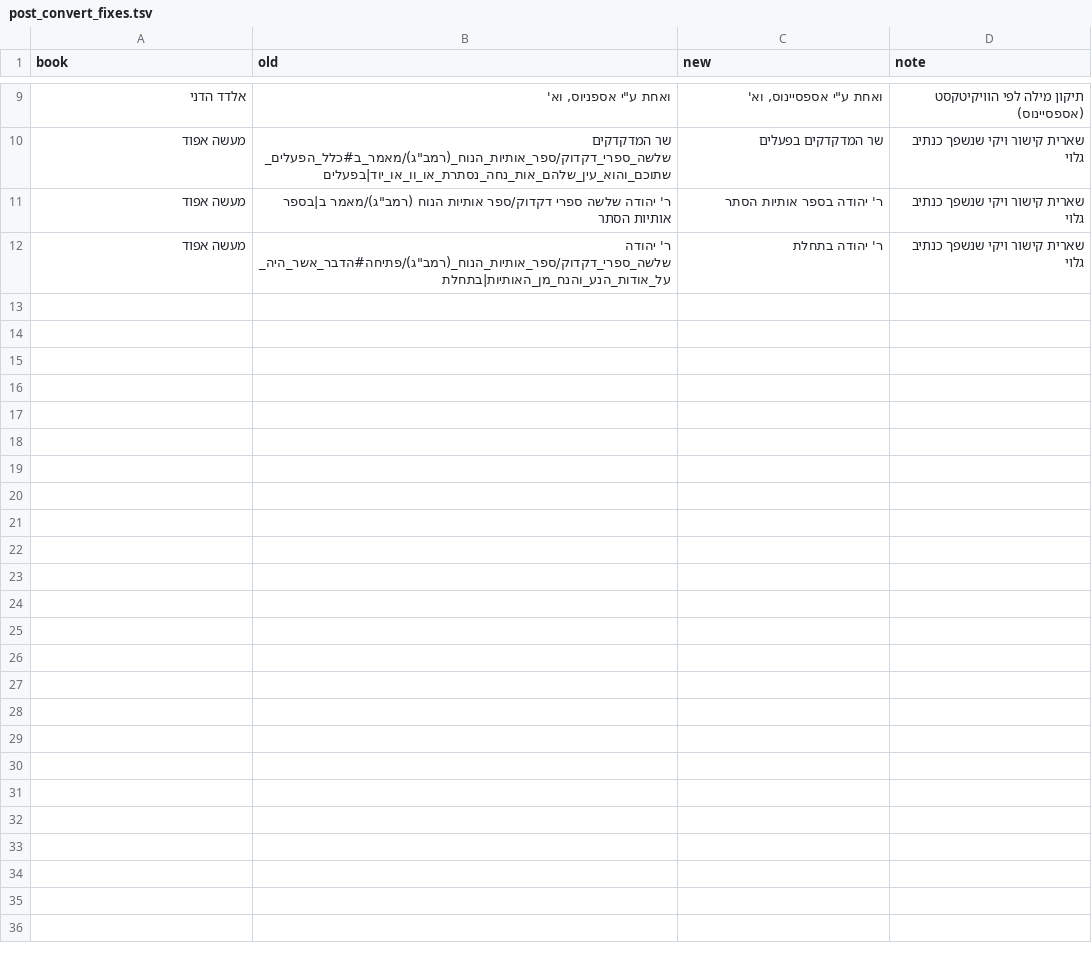
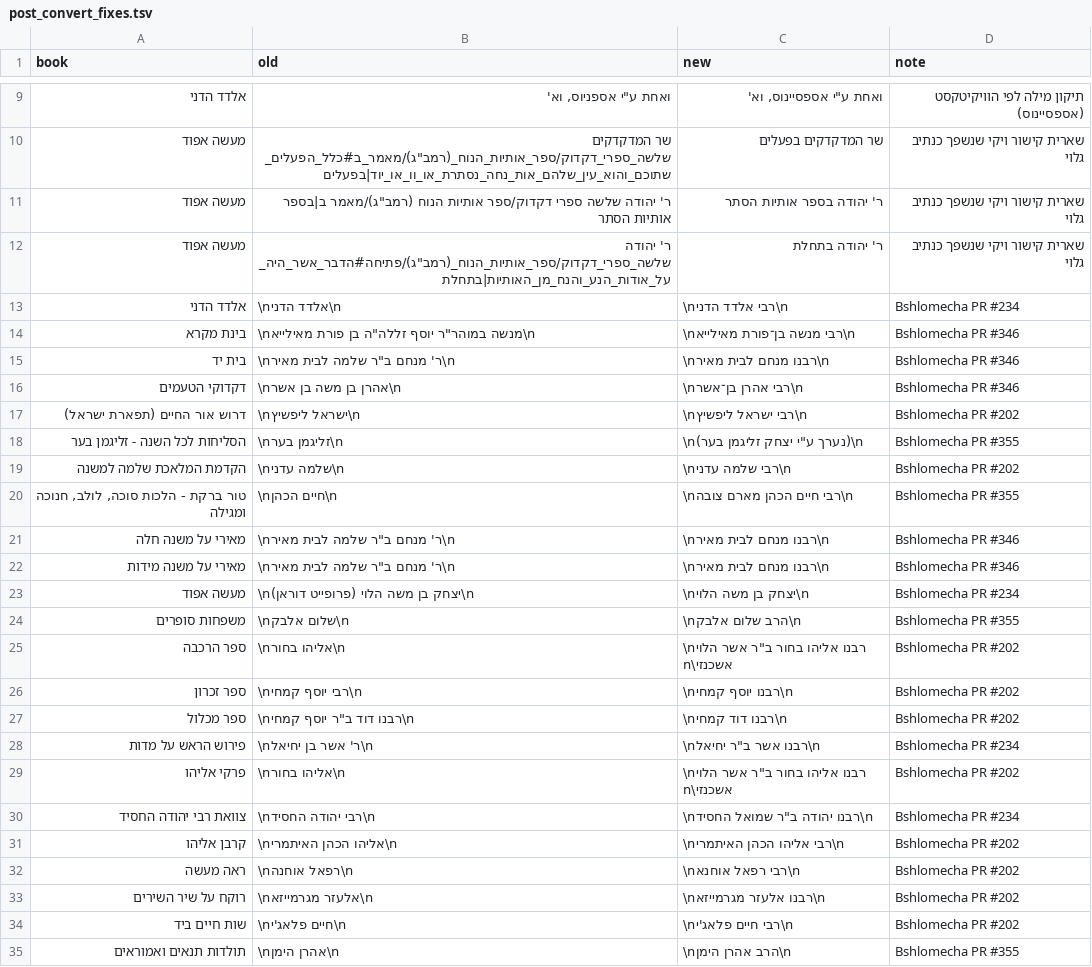
Before and after one commit to Bshlomecha/otzaria-library, a TSV file: wikisourceToOtzaria/post_convert_fixes.tsv, drawn as a sheet; only a part is shown, gaps mark what is left out.

Commit message:
post_convert_fixes.tsv: שורה 2 בספרי הממירים חוזרת אחרי המרה חוזרת
1,163 שורות בתשעה מקורות, מעוגנות לטקסט (השורה הישנה בין שני מעברי שורה,
או עם שורה 1 כשאינה יחידה); כל השורות כבר מוחלות בספרים שבמאגר.

```diff
--- a/wikisourceToOtzaria/post_convert_fixes.tsv
+++ b/wikisourceToOtzaria/post_convert_fixes.tsv
@@ -12 +12,24 @@ book	old	new	note
 מעשה אפוד	ר' יהודה שלשה_ספרי_דקדוק/ספר_אותיות_הנוח_(רמב"ג)/פתיחה#הדבר_אשר_היה_על_אודות_הנע_והנח_מן_האותיות|בתחלת	ר' יהודה בתחלת	שארית קישור ויקי שנשפך כנתיב גלוי
+אלדד הדני	\nאלדד הדני\n	\nרבי אלדד הדני\n	Bshlomecha PR #234
+בינת מקרא	\nמנשה במוהר"ר יוסף זללה"ה בן פורת מאילייא\n	\nרבי מנשה בן־פורת מאילייא\n	Bshlomecha PR #346
+בית יד	\nר' מנחם ב"ר שלמה לבית מאיר\n	\nרבנו מנחם לבית מאיר\n	Bshlomecha PR #346
+דקדוקי הטעמים	\nאהרן בן משה בן אשר\n	\nרבי אהרן בן־אשר\n	Bshlomecha PR #346
+דרוש אור החיים (תפארת ישראל)	\nישראל ליפשיץ\n	\nרבי ישראל ליפשיץ\n	Bshlomecha PR #202
+הסליחות לכל השנה - זליגמן בער	\nזליגמן בער\n	\n(נערך ע"י יצחק זליגמן בער)\n	Bshlomecha PR #355
+הקדמת המלאכת שלמה למשנה	\nשלמה עדני\n	\nרבי שלמה עדני\n	Bshlomecha PR #202
+טור ברקת - הלכות סוכה, לולב, חנוכה ומגילה	\nחיים הכהן\n	\nרבי חיים הכהן מארם צובה\n	Bshlomecha PR #355
+מאירי על משנה חלה	\nר' מנחם ב"ר שלמה לבית מאיר\n	\nרבנו מנחם לבית מאיר\n	Bshlomecha PR #346
+מאירי על משנה מידות	\nר' מנחם ב"ר שלמה לבית מאיר\n	\nרבנו מנחם לבית מאיר\n	Bshlomecha PR #346
+מעשה אפוד	\nיצחק בן משה הלוי (פרופייט דוראן)\n	\nיצחק בן משה הלוי\n	Bshlomecha PR #234
+משפחות סופרים	\nשלום אלבק\n	\nהרב שלום אלבק\n	Bshlomecha PR #355
+ספר הרכבה	\nאליהו בחור\n	\nרבנו אליהו בחור ב"ר אשר הלוי אשכנזי\n	Bshlomecha PR #202
+ספר זכרון	\nרבי יוסף קמחי\n	\nרבנו יוסף קמחי\n	Bshlomecha PR #202
+ספר מכלול	\nרבנו דוד ב"ר יוסף קמחי\n	\nרבנו דוד קמחי\n	Bshlomecha PR #202
+פירוש הראש על מדות	\nר' אשר בן יחיאל\n	\nרבנו אשר ב"ר יחיאל\n	Bshlomecha PR #234
+פרקי אליהו	\nאליהו בחור\n	\nרבנו אליהו בחור ב"ר אשר הלוי אשכנזי\n	Bshlomecha PR #202
+צוואת רבי יהודה החסיד	\nרבי יהודה החסיד\n	\nרבנו יהודה ב"ר שמואל החסיד\n	Bshlomecha PR #234
+קרבן אליהו	\nאליהו הכהן האיתמרי\n	\nרבי אליהו הכהן האיתמרי\n	Bshlomecha PR #202
+ראה מעשה	\nרפאל אוחנה\n	\nרבי רפאל אוחנא\n	Bshlomecha PR #202
+רוקח על שיר השירים	\nאלעזר מגרמייזא\n	\nרבנו אלעזר מגרמייזא\n	Bshlomecha PR #202
+שות חיים ביד	\nחיים פלאג'י\n	\nרבי חיים פלאג'י\n	Bshlomecha PR #202
+תולדות תנאים ואמוראים	\nאהרן הימן\n	\nהרב אהרן הימן\n	Bshlomecha PR #355
```
Also changed, not shown: Ben-YehudaToOtzaria/post_convert_fixes.tsv, OraytaToOtzaria/post_convert_fixes.tsv, 6 other files.
